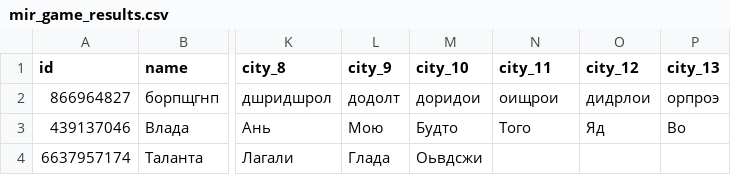
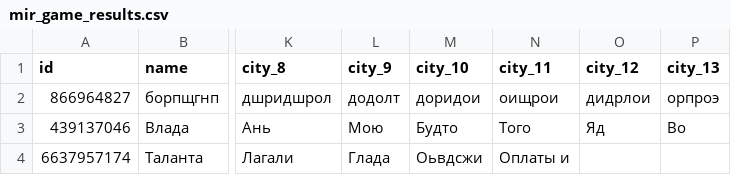
Before and after one commit to muzredmaksimov-dot/MIR_GAME, a CSV file: mir_game_results.csv, drawn as a sheet; only a part is shown, gaps mark what is left out; the diff names each change by its address in the sheet, - before the commit and + after, or states it on an @@ line.

Commit message:
update results

```diff
--- a/mir_game_results.csv
+++ b/mir_game_results.csv
-N4 (city_11): (empty)
+N4 (city_11): Оплаты и
```
